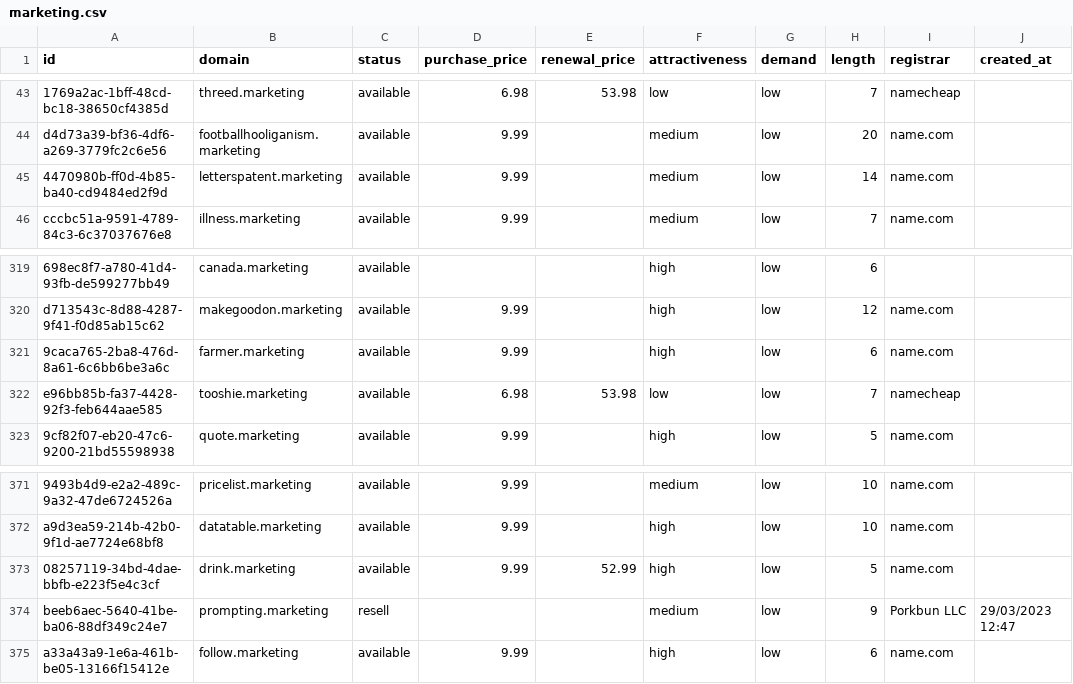
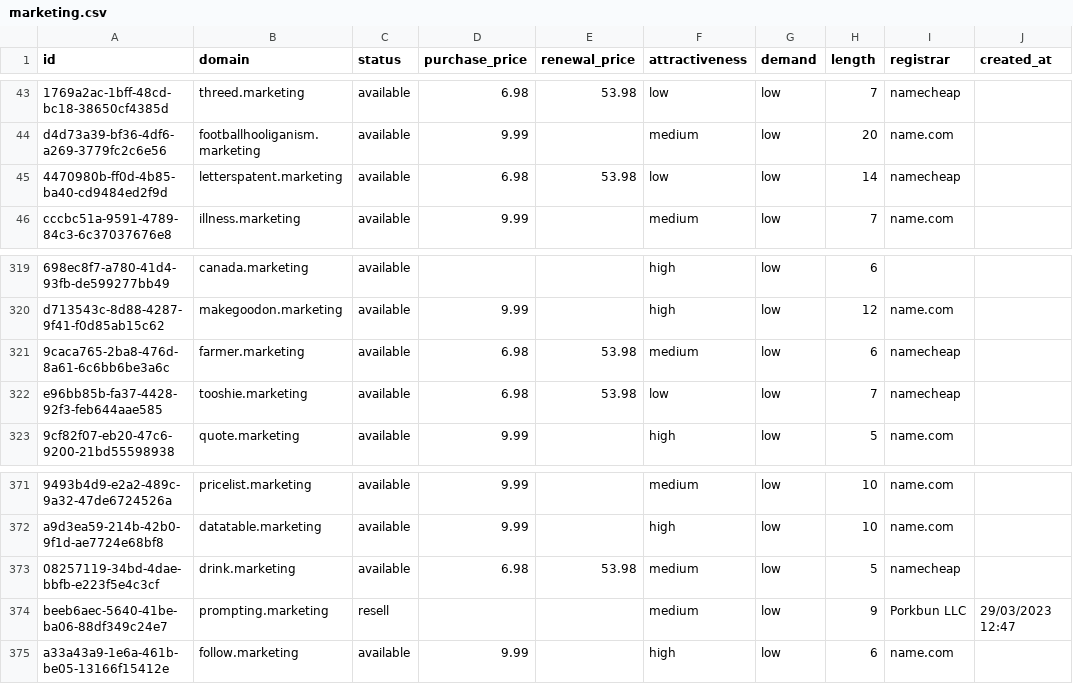
Before and after one commit to UniqueDomains/marketing-oneword-domains, a CSV file: marketing.csv, drawn as a sheet; only a part is shown, gaps mark what is left out; the diff names each change by its address in the sheet, - before the commit and + after, or states it on an @@ line.

Commit message:
Domains update

```diff
--- a/marketing.csv
+++ b/marketing.csv
-D45 (purchase_price): 9.99
+D45 (purchase_price): 6.98
-E45 (renewal_price): (empty)
+E45 (renewal_price): 53.98
-F45 (attractiveness): medium
+F45 (attractiveness): low
-I45 (registrar): name.com
+I45 (registrar): namecheap
-D321 (purchase_price): 9.99
+D321 (purchase_price): 6.98
-E321 (renewal_price): (empty)
+E321 (renewal_price): 53.98
-F321 (attractiveness): high
+F321 (attractiveness): medium
-I321 (registrar): name.com
+I321 (registrar): namecheap
-D373 (purchase_price): 9.99
+D373 (purchase_price): 6.98
-E373 (renewal_price): 52.99
+E373 (renewal_price): 53.98
-F373 (attractiveness): high
+F373 (attractiveness): medium
-I373 (registrar): name.com
+I373 (registrar): namecheap
```
Also changed, not shown: 4 other files.
